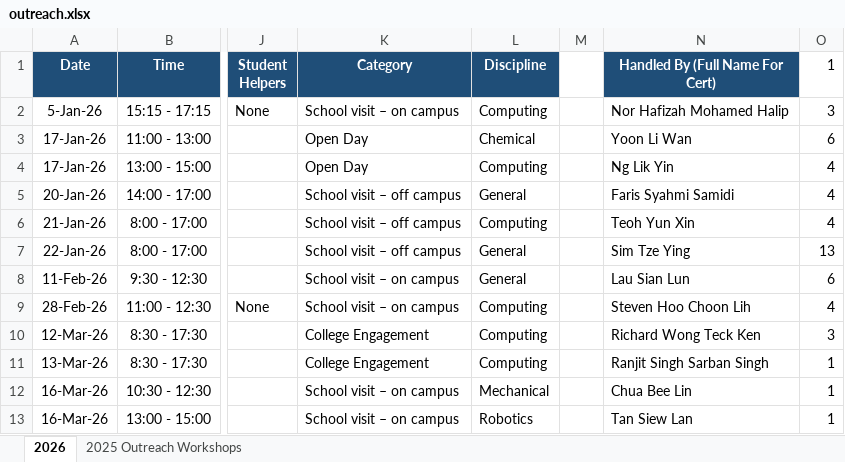
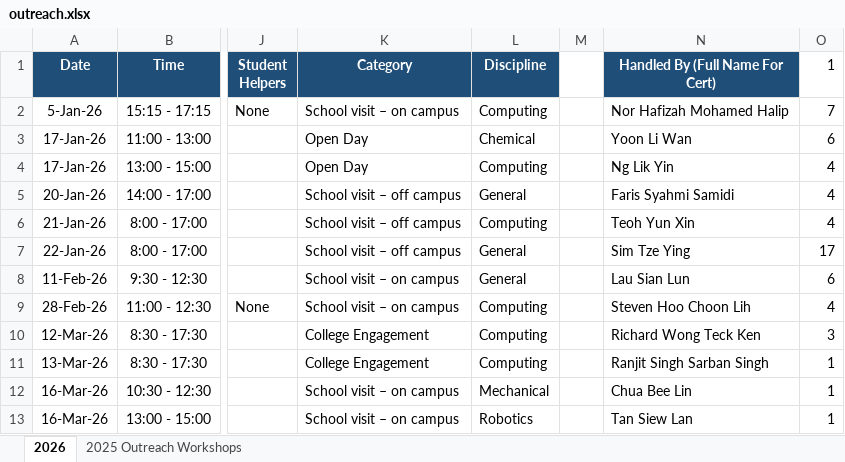
Before and after one commit to simtzeying/simtzeying.github.io, an Excel workbook: FET_STEM/data/outreach.xlsx, sheet 2026, drawn as a sheet; only a part is shown, gaps mark what is left out; values as stored, in another font and other column widths than the file's, no borders; the diff covers the shown part only; the diff names each change by its address in the sheet, - before the commit and + after, or states it on an @@ line.

```diff
--- a/FET_STEM/data/outreach.xlsx (sheet 2026)
+++ b/FET_STEM/data/outreach.xlsx (sheet 2026)
-O2 (1): 3
+O2 (1): 7
-O7 (1): 13
+O7 (1): 17
```
Also changed, not shown: 4 added rows and 15 edited cells elsewhere in this sheet.
